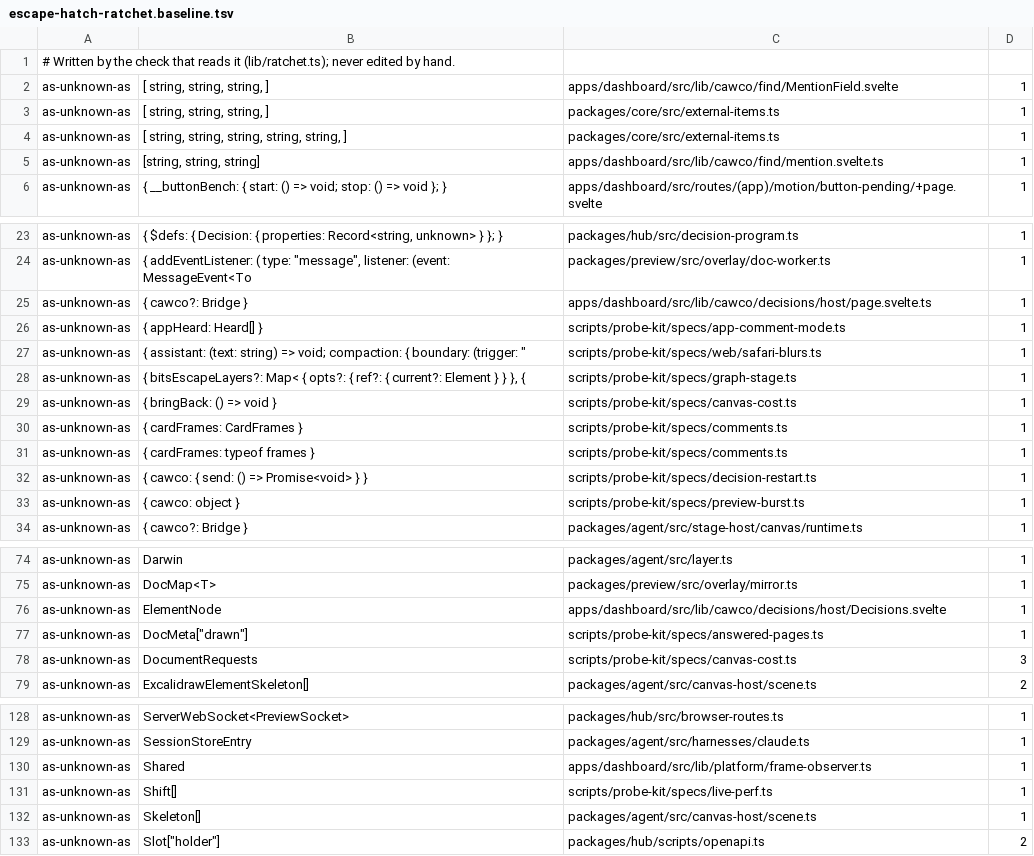
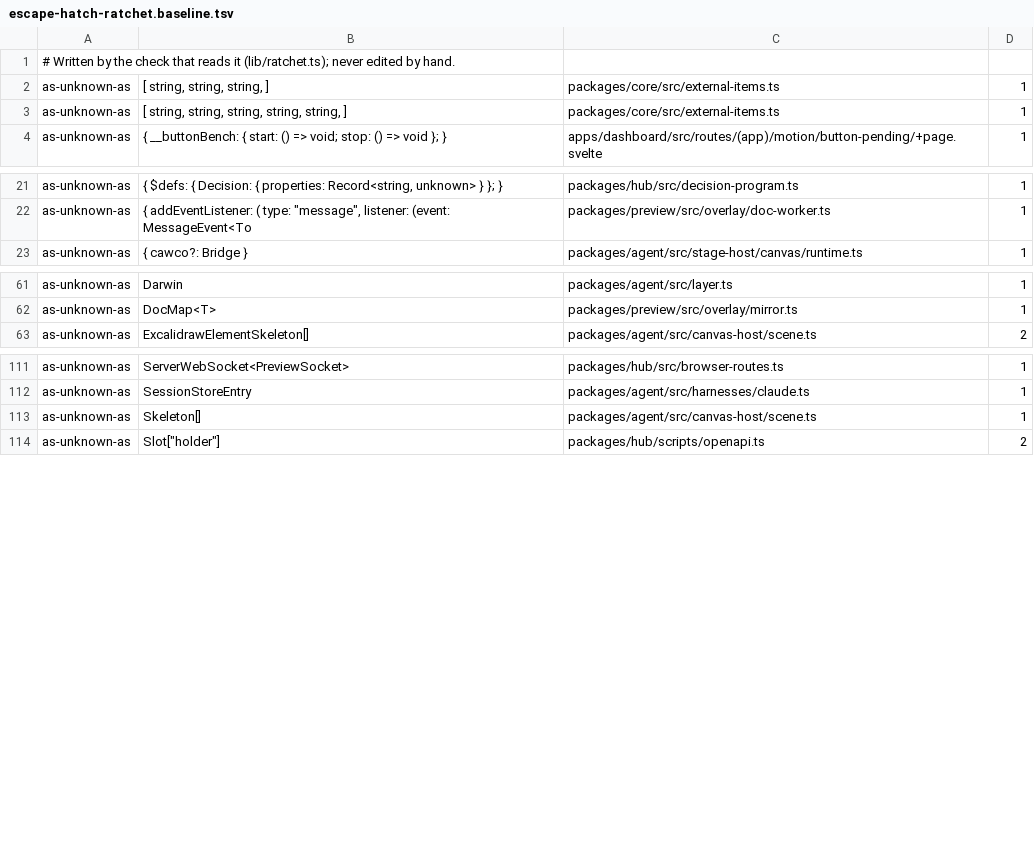
Before and after one commit to Bewinxed/cawco, a TSV file: scripts/escape-hatch-ratchet.baseline.tsv, drawn as a sheet; only a part is shown, gaps mark what is left out; the diff covers the shown part only.

```diff
--- a/scripts/escape-hatch-ratchet.baseline.tsv
+++ b/scripts/escape-hatch-ratchet.baseline.tsv
@@ -1,6 +1,4 @@
 # Written by the check that reads it (lib/ratchet.ts); never edited by hand.
-as-unknown-as	[ string, string, string, ]	apps/dashboard/src/lib/cawco/find/MentionField.svelte	1
 as-unknown-as	[ string, string, string, ]	packages/core/src/external-items.ts	1
 as-unknown-as	[ string, string, string, string, string, ]	packages/core/src/external-items.ts	1
-as-unknown-as	[string, string, string]	apps/dashboard/src/lib/cawco/find/mention.svelte.ts	1
 as-unknown-as	{ __buttonBench: { start: () => void; stop: () => void }; }	apps/dashboard/src/routes/(app)/motion/button-pending/+page.svelte	1
@@ -24,11 +22,2 @@ as-unknown-as	{ $defs: { Decision: { properties: Record<string, unknown> } }; }
 as-unknown-as	{ addEventListener: ( type: "message", listener: (event: MessageEvent<To	packages/preview/src/overlay/doc-worker.ts	1
-as-unknown-as	{ cawco?: Bridge }	apps/dashboard/src/lib/cawco/decisions/host/page.svelte.ts	1
-as-unknown-as	{ appHeard: Heard[] }	scripts/probe-kit/specs/app-comment-mode.ts	1
-as-unknown-as	{ assistant: (text: string) => void; compaction: { boundary: (trigger: "	scripts/probe-kit/specs/web/safari-blurs.ts	1
-as-unknown-as	{ bitsEscapeLayers?: Map< { opts?: { ref?: { current?: Element } } }, { 	scripts/probe-kit/specs/graph-stage.ts	1
-as-unknown-as	{ bringBack: () => void }	scripts/probe-kit/specs/canvas-cost.ts	1
-as-unknown-as	{ cardFrames: CardFrames }	scripts/probe-kit/specs/comments.ts	1
-as-unknown-as	{ cardFrames: typeof frames }	scripts/probe-kit/specs/comments.ts	1
-as-unknown-as	{ cawco: { send: () => Promise<void> } }	scripts/probe-kit/specs/decision-restart.ts	1
-as-unknown-as	{ cawco: object }	scripts/probe-kit/specs/preview-burst.ts	1
 as-unknown-as	{ cawco?: Bridge }	packages/agent/src/stage-host/canvas/runtime.ts	1
@@ -75,5 +62,2 @@ as-unknown-as	Darwin	packages/agent/src/layer.ts	1
 as-unknown-as	DocMap<T>	packages/preview/src/overlay/mirror.ts	1
-as-unknown-as	ElementNode	apps/dashboard/src/lib/cawco/decisions/host/Decisions.svelte	1
-as-unknown-as	DocMeta["drawn"]	scripts/probe-kit/specs/answered-pages.ts	1
-as-unknown-as	DocumentRequests	scripts/probe-kit/specs/canvas-cost.ts	3
 as-unknown-as	ExcalidrawElementSkeleton[]	packages/agent/src/canvas-host/scene.ts	2
@@ -129,4 +112,2 @@ as-unknown-as	ServerWebSocket<PreviewSocket>	packages/hub/src/browser-routes.ts
 as-unknown-as	SessionStoreEntry	packages/agent/src/harnesses/claude.ts	1
-as-unknown-as	Shared	apps/dashboard/src/lib/platform/frame-observer.ts	1
-as-unknown-as	Shift[]	scripts/probe-kit/specs/live-perf.ts	1
 as-unknown-as	Skeleton[]	packages/agent/src/canvas-host/scene.ts	1
```
Also changed, not shown: 3 removed rows elsewhere in this file, 53 other files.
